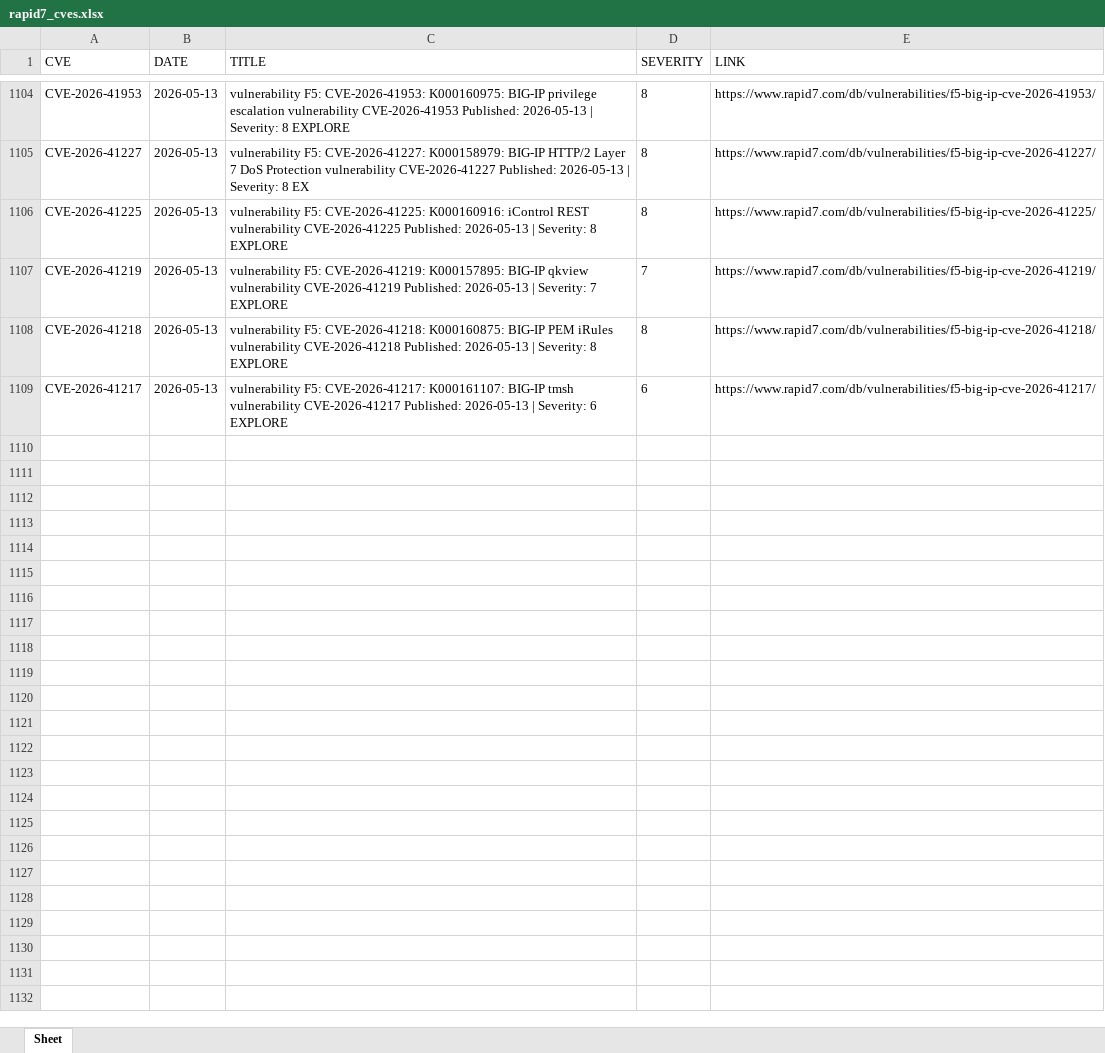
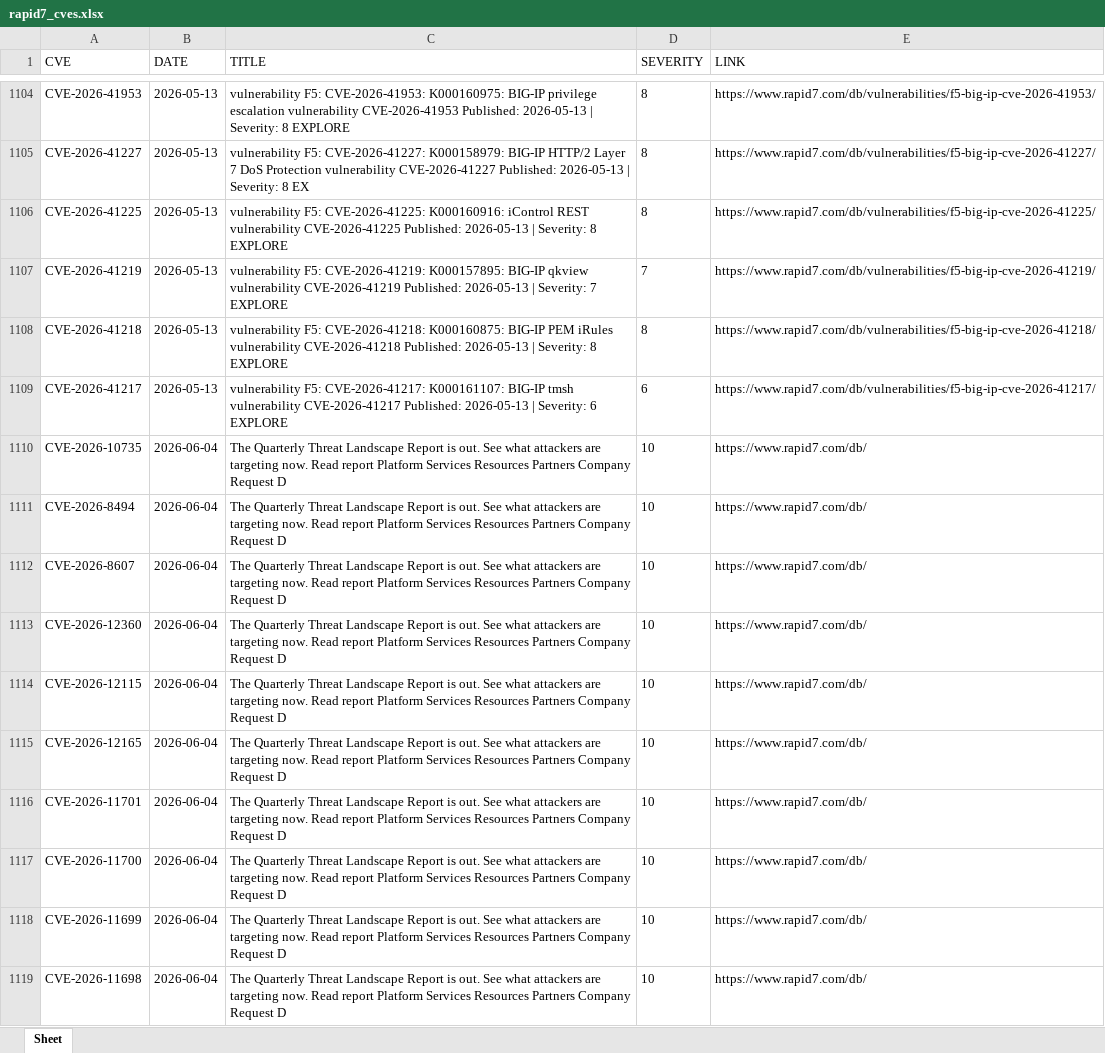
Before and after one commit to thanujbtech-lgtm/Rapid7_cve, an Excel workbook: rapid7_cves.xlsx, sheet Sheet, drawn as a sheet; only a part is shown, gaps mark what is left out; values as stored, in another font and other column widths than the file's, no borders; the diff covers the shown part only; the diff names each change by its address in the sheet, - before the commit and + after, or states it on an @@ line.

```diff
--- a/rapid7_cves.xlsx (sheet Sheet)
+++ b/rapid7_cves.xlsx (sheet Sheet)
+row 1110: CVE-2026-10735 | 2026-06-04 | The Quarterly Threat Landscape Report is out. See what attackers are targeting now. Read report Platform Services Resources Partners Company Request D | 10 | https://www.rapid7.com/db/
+row 1111: CVE-2026-8494 | 2026-06-04 | The Quarterly Threat Landscape Report is out. See what attackers are targeting now. Read report Platform Services Resources Partners Company Request D | 10 | https://www.rapid7.com/db/
+row 1112: CVE-2026-8607 | 2026-06-04 | The Quarterly Threat Landscape Report is out. See what attackers are targeting now. Read report Platform Services Resources Partners Company Request D | 10 | https://www.rapid7.com/db/
+row 1113: CVE-2026-12360 | 2026-06-04 | The Quarterly Threat Landscape Report is out. See what attackers are targeting now. Read report Platform Services Resources Partners Company Request D | 10 | https://www.rapid7.com/db/
+row 1114: CVE-2026-12115 | 2026-06-04 | The Quarterly Threat Landscape Report is out. See what attackers are targeting now. Read report Platform Services Resources Partners Company Request D | 10 | https://www.rapid7.com/db/
+row 1115: CVE-2026-12165 | 2026-06-04 | The Quarterly Threat Landscape Report is out. See what attackers are targeting now. Read report Platform Services Resources Partners Company Request D | 10 | https://www.rapid7.com/db/
+row 1116: CVE-2026-11701 | 2026-06-04 | The Quarterly Threat Landscape Report is out. See what attackers are targeting now. Read report Platform Services Resources Partners Company Request D | 10 | https://www.rapid7.com/db/
+row 1117: CVE-2026-11700 | 2026-06-04 | The Quarterly Threat Landscape Report is out. See what attackers are targeting now. Read report Platform Services Resources Partners Company Request D | 10 | https://www.rapid7.com/db/
+row 1118: CVE-2026-11699 | 2026-06-04 | The Quarterly Threat Landscape Report is out. See what attackers are targeting now. Read report Platform Services Resources Partners Company Request D | 10 | https://www.rapid7.com/db/
+row 1119: CVE-2026-11698 | 2026-06-04 | The Quarterly Threat Landscape Report is out. See what attackers are targeting now. Read report Platform Services Resources Partners Company Request D | 10 | https://www.rapid7.com/db/
```
Also changed, not shown: 29 added rows elsewhere in this sheet.
